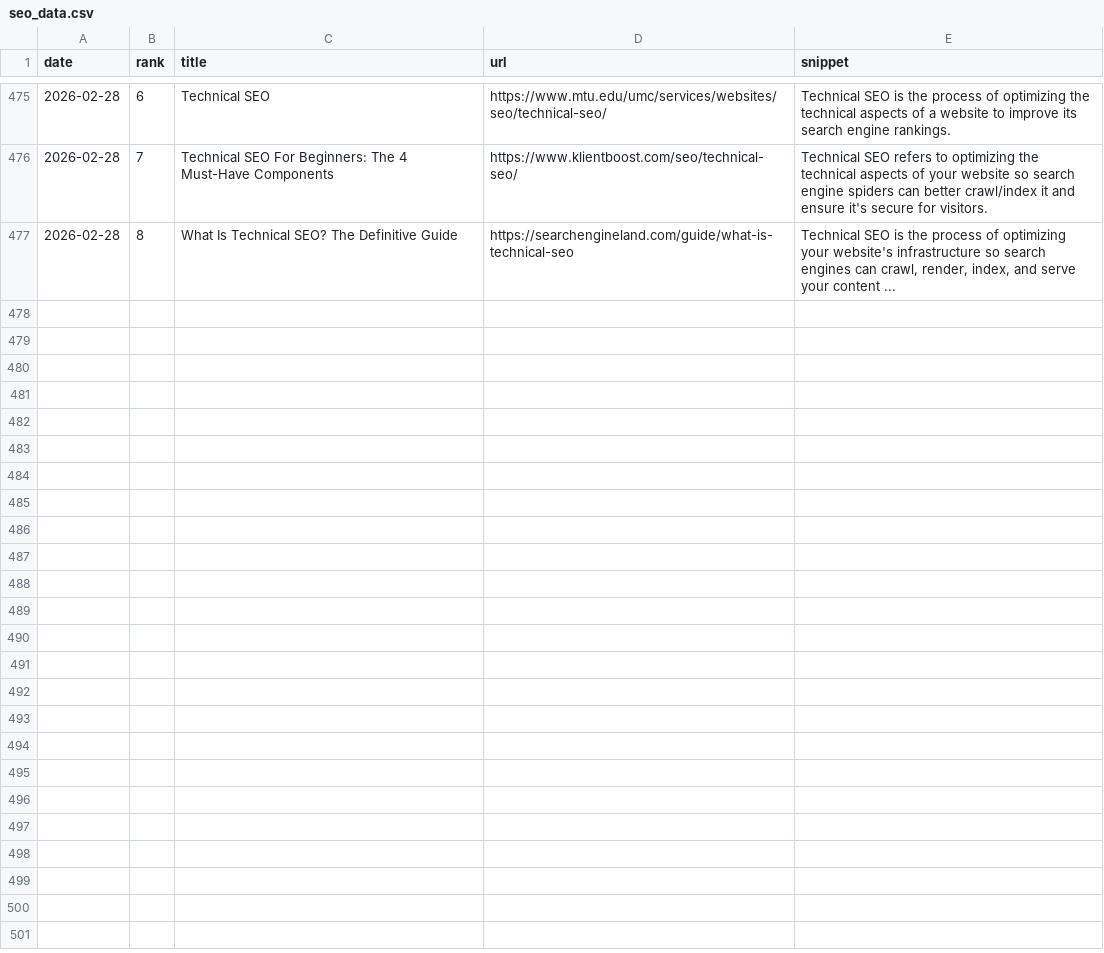
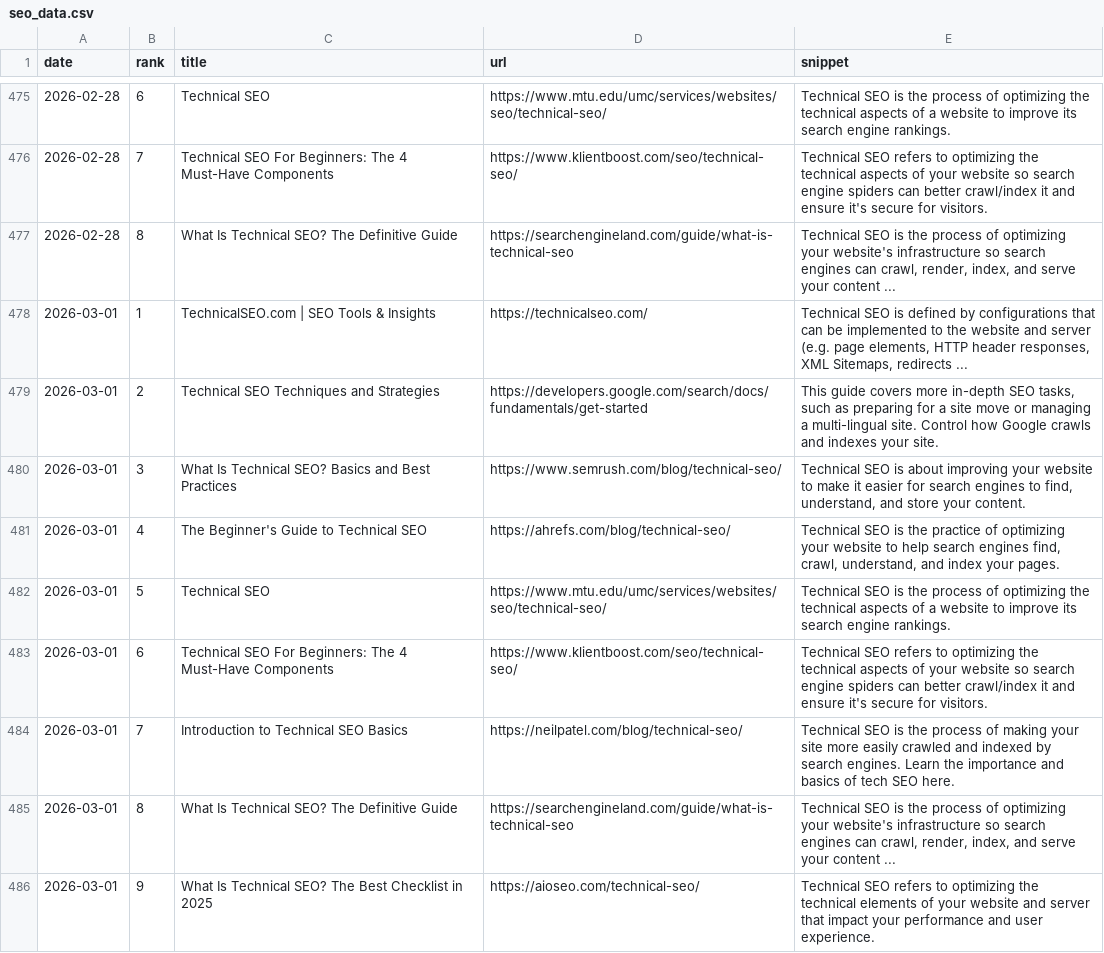
Before and after one commit to takuma51/aio-search-analyzer, a CSV file: seo_data.csv, drawn as a sheet; only a part is shown, gaps mark what is left out.

```diff
--- a/seo_data.csv
+++ b/seo_data.csv
@@ -477 +477,10 @@ date,rank,title,url,snippet
 2026-02-28,8,What Is Technical SEO? The Definitive Guide,https://searchengineland.com/guide/what-is-technical-seo,"Technical SEO is the process of optimizing your website's infrastructure so search engines can crawl, render, index, and serve your content ..."
+2026-03-01,1,TechnicalSEO.com | SEO Tools & Insights,https://technicalseo.com/,"Technical SEO is defined by configurations that can be implemented to the website and server (e.g. page elements, HTTP header responses, XML Sitemaps, redirects ..."
+2026-03-01,2,Technical SEO Techniques and Strategies,https://developers.google.com/search/docs/fundamentals/get-started,"This guide covers more in-depth SEO tasks, such as preparing for a site move or managing a multi-lingual site. Control how Google crawls and indexes your site."
+2026-03-01,3,What Is Technical SEO? Basics and Best Practices,https://www.semrush.com/blog/technical-seo/,"Technical SEO is about improving your website to make it easier for search engines to find, understand, and store your content."
+2026-03-01,4,The Beginner's Guide to Technical SEO,https://ahrefs.com/blog/technical-seo/,"Technical SEO is the practice of optimizing your website to help search engines find, crawl, understand, and index your pages."
+2026-03-01,5,Technical SEO,https://www.mtu.edu/umc/services/websites/seo/technical-seo/,Technical SEO is the process of optimizing the technical aspects of a website to improve its search engine rankings.
+2026-03-01,6,Technical SEO For Beginners: The 4 Must-Have Components,https://www.klientboost.com/seo/technical-seo/,Technical SEO refers to optimizing the technical aspects of your website so search engine spiders can better crawl/index it and ensure it's secure for visitors.
+2026-03-01,7,Introduction to Technical SEO Basics,https://neilpatel.com/blog/technical-seo/,Technical SEO is the process of making your site more easily crawled and indexed by search engines. Learn the importance and basics of tech SEO here.
+2026-03-01,8,What Is Technical SEO? The Definitive Guide,https://searchengineland.com/guide/what-is-technical-seo,"Technical SEO is the process of optimizing your website's infrastructure so search engines can crawl, render, index, and serve your content ..."
+2026-03-01,9,What Is Technical SEO? The Best Checklist in 2025,https://aioseo.com/technical-seo/,Technical SEO refers to optimizing the technical elements of your website and server that impact your performance and user experience.
```
